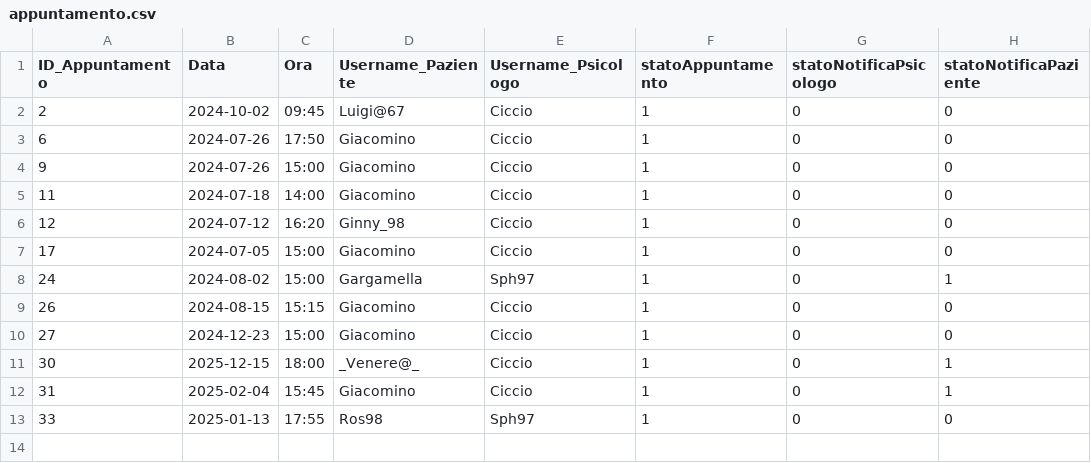
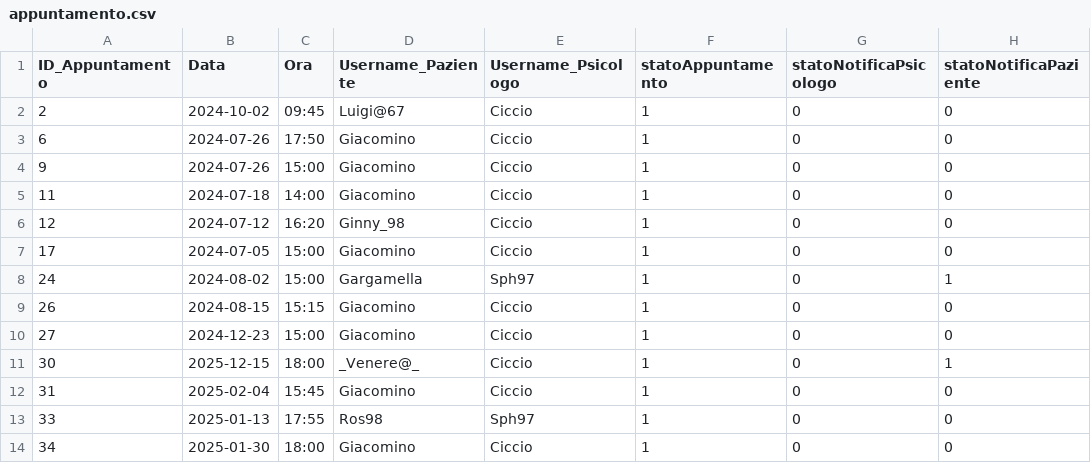
Before and after one commit to AriannaBonini/MindHarbor, a CSV file: MindHarborDB/csv/appuntamento.csv, drawn as a sheet.

```diff
--- a/MindHarborDB/csv/appuntamento.csv
+++ b/MindHarborDB/csv/appuntamento.csv
@@ -11,3 +11,4 @@
 "30","2025-12-15","18:00","_Venere@_","Ciccio","1","0","1"
-"31","2025-02-04","15:45","Giacomino","Ciccio","1","0","1"
+"31","2025-02-04","15:45","Giacomino","Ciccio","1","0","0"
 "33","2025-01-13","17:55","Ros98","Sph97","1","0","0"
+"34","2025-01-30","18:00","Giacomino","Ciccio","1","0","0"
```
Also changed, not shown: MindHarborDB/csv/terapia.csv, MindHarborDB/csv/testpsicologico.csv.
